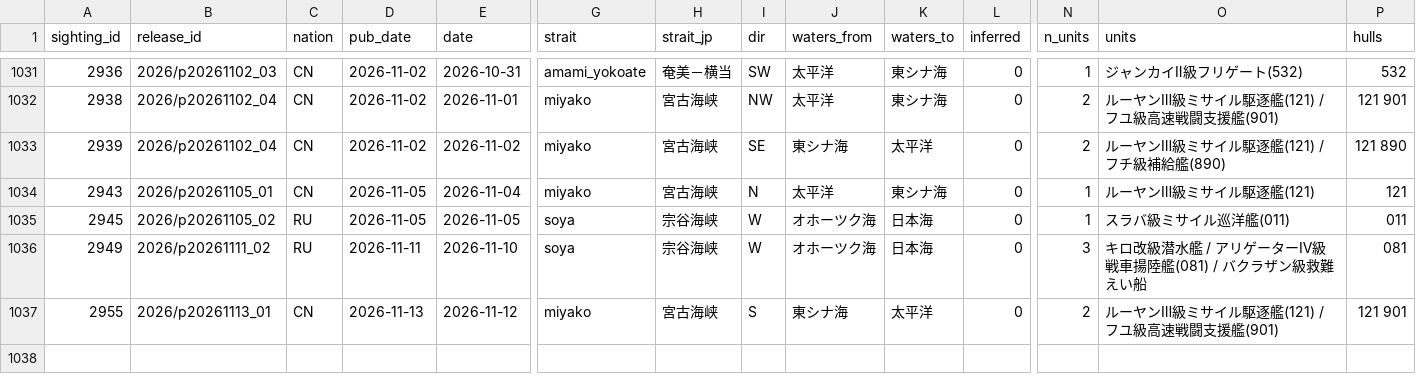
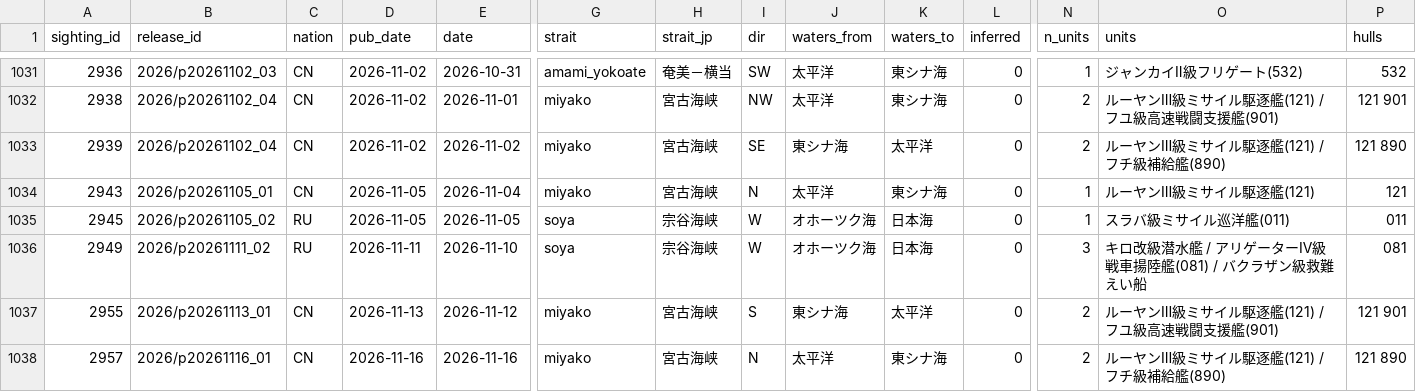
Before and after one commit to 2wrr6c7mmj-jpg/observatory-data, a CSV file: docs/data/jso/passages.csv, drawn as a sheet; only a part is shown, gaps mark what is left out; rows hold the shown columns only; the diff names each change by its address in the sheet, - before the commit and + after, or states it on an @@ line.

```diff
--- a/docs/data/jso/passages.csv
+++ b/docs/data/jso/passages.csv
+row 1038: 2957 | 2026/p20261116_01 | CN | 2026-11-16 | 2026-11-16 | miyako | 宮古海峡 | N | 太平洋 | 東シナ海 | 0 | 2 | ルーヤンⅢ級ミサイル駆逐艦(121) / フチ級補給艦(890) | 121 890
```
Also changed, not shown: docs/data/jso/round_trips.csv, 4 other files.
